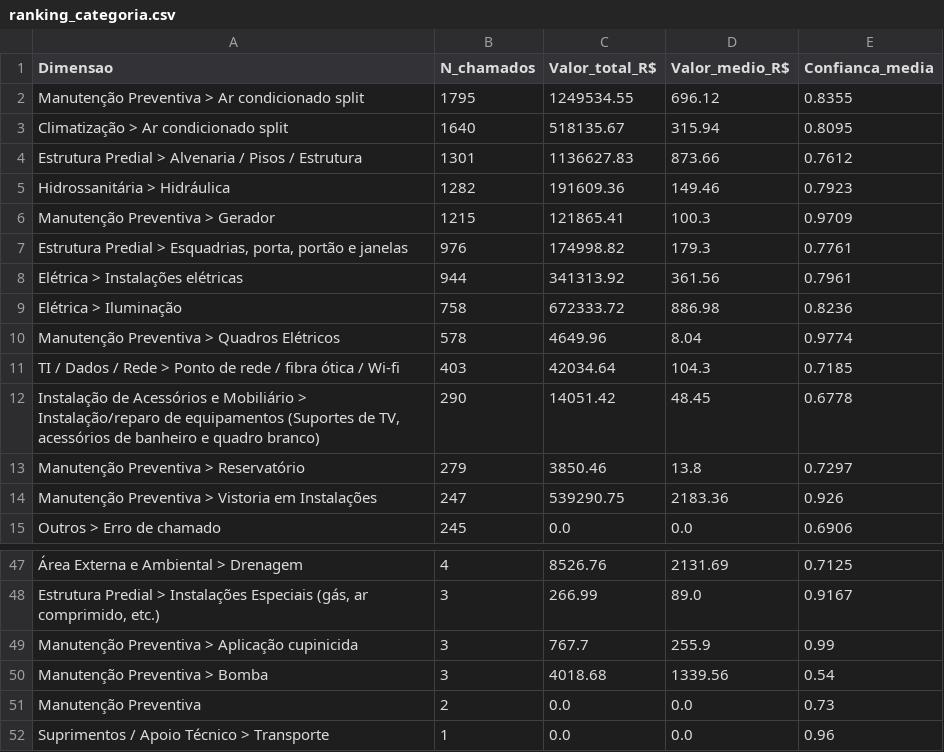
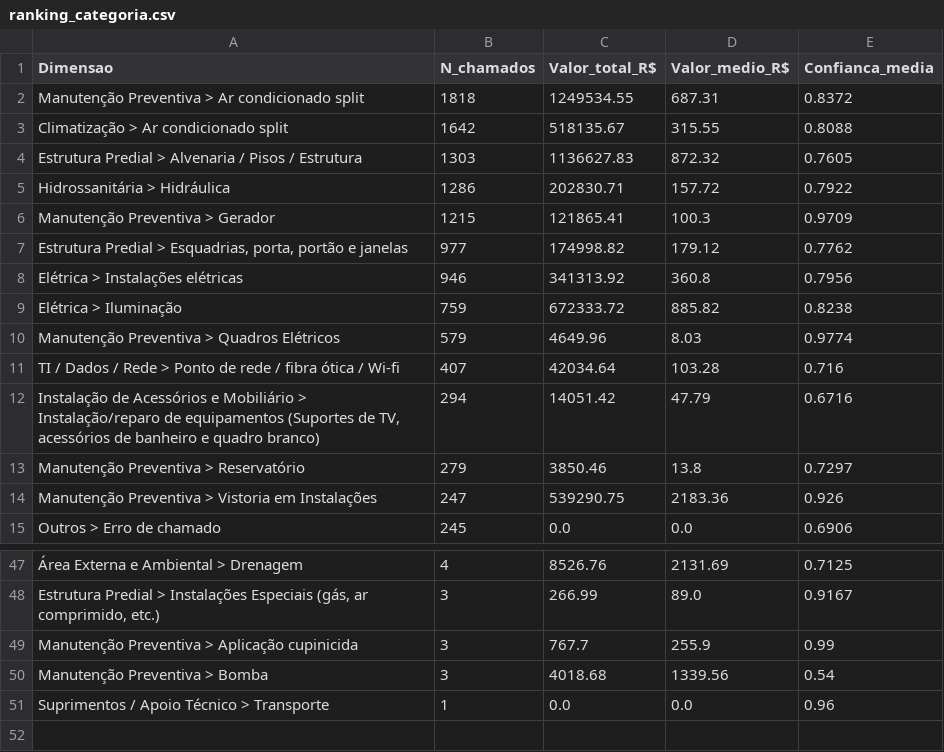
Before and after one commit to adinailson88/malha-estatisticas-associadas, a CSV file: dados_csv/ranking_categoria.csv, drawn as a sheet; only a part is shown, gaps mark what is left out; the diff covers the shown part only.

```diff
--- a/dados_csv/ranking_categoria.csv
+++ b/dados_csv/ranking_categoria.csv
@@ -1,13 +1,13 @@
 Dimensao,N_chamados,Valor_total_R$,Valor_medio_R$,Confianca_media
-Manutenção Preventiva > Ar condicionado split,1795,1249534.55,696.12,0.8355
-Climatização > Ar condicionado split,1640,518135.67,315.94,0.8095
-Estrutura Predial > Alvenaria / Pisos / Estrutura,1301,1136627.83,873.66,0.7612
-Hidrossanitária > Hidráulica,1282,191609.36,149.46,0.7923
+Manutenção Preventiva > Ar condicionado split,1818,1249534.55,687.31,0.8372
+Climatização > Ar condicionado split,1642,518135.67,315.55,0.8088
+Estrutura Predial > Alvenaria / Pisos / Estrutura,1303,1136627.83,872.32,0.7605
+Hidrossanitária > Hidráulica,1286,202830.71,157.72,0.7922
 Manutenção Preventiva > Gerador,1215,121865.41,100.3,0.9709
-"Estrutura Predial > Esquadrias, porta, portão e janelas",976,174998.82,179.3,0.7761
-Elétrica > Instalações elétricas,944,341313.92,361.56,0.7961
-Elétrica > Iluminação,758,672333.72,886.98,0.8236
-Manutenção Preventiva > Quadros Elétricos,578,4649.96,8.04,0.9774
-TI / Dados / Rede > Ponto de rede / fibra ótica / Wi-fi,403,42034.64,104.3,0.7185
-"Instalação de Acessórios e Mobiliário > Instalação/reparo de equipamentos (Suportes de TV, acessórios de banheiro e quadro branco)",290,14051.42,48.45,0.6778
+"Estrutura Predial > Esquadrias, porta, portão e janelas",977,174998.82,179.12,0.7762
+Elétrica > Instalações elétricas,946,341313.92,360.8,0.7956
+Elétrica > Iluminação,759,672333.72,885.82,0.8238
+Manutenção Preventiva > Quadros Elétricos,579,4649.96,8.03,0.9774
+TI / Dados / Rede > Ponto de rede / fibra ótica / Wi-fi,407,42034.64,103.28,0.716
+"Instalação de Acessórios e Mobiliário > Instalação/reparo de equipamentos (Suportes de TV, acessórios de banheiro e quadro branco)",294,14051.42,47.79,0.6716
 Manutenção Preventiva > Reservatório,279,3850.46,13.8,0.7297
@@ -50,3 +50,2 @@ Manutenção Preventiva > Aplicação cupinicida,3,767.7,255.9,0.99
 Manutenção Preventiva > Bomba,3,4018.68,1339.56,0.54
-Manutenção Preventiva,2,0.0,0.0,0.73
 Suprimentos / Apoio Técnico > Transporte,1,0.0,0.0,0.96
```
Also changed, not shown: 1 added row, 1 removed row and 30 edited cells elsewhere in this file, dados_csv/matriz_campus_categoria.csv, dados_csv/ranking_campus.csv, 16 other files.
